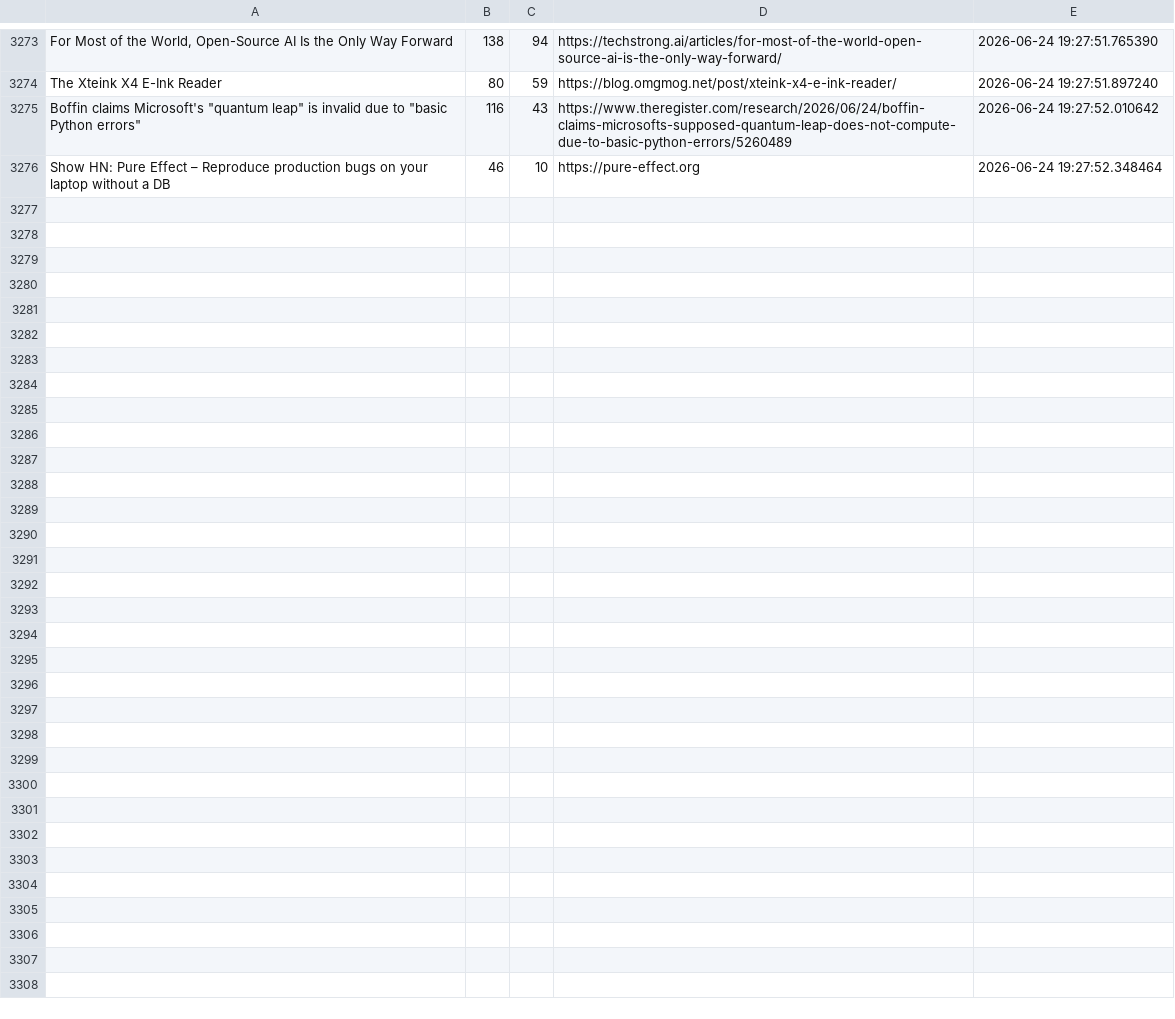
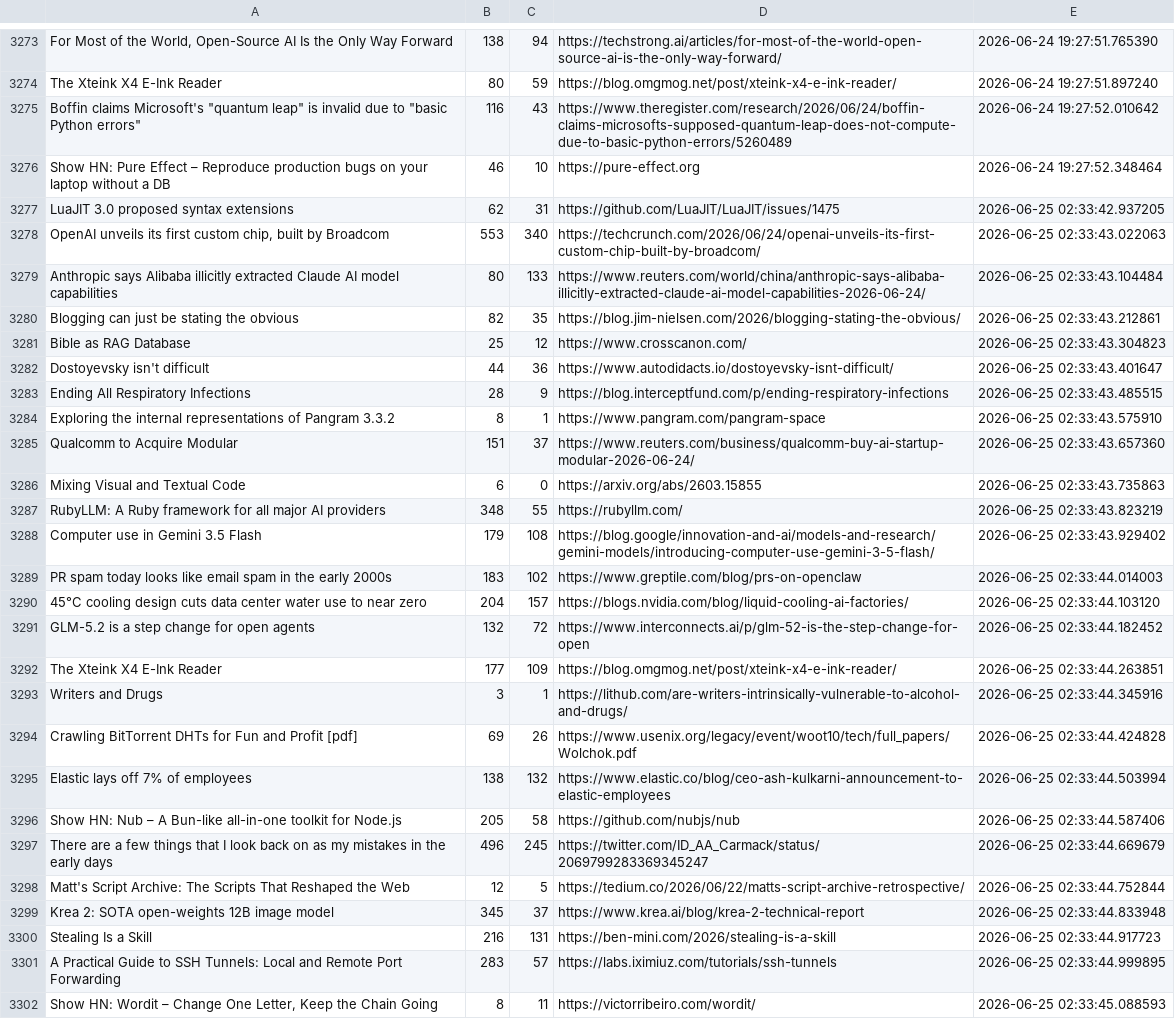
Before and after one commit to Mohammad-Khalil0/Tech-Community-Insights, a CSV file: raw_data/hn.csv, drawn as a sheet; only a part is shown, gaps mark what is left out.

```diff
--- a/raw_data/hn.csv
+++ b/raw_data/hn.csv
@@ -3276 +3276,27 @@ The Xteink X4 E-Ink Reader,80,59,https://blog.omgmog.net/post/xteink-x4-e-ink-re
 Show HN: Pure Effect – Reproduce production bugs on your laptop without a DB,46,10,https://pure-effect.org,2026-06-24 19:27:52.348464
+LuaJIT 3.0 proposed syntax extensions,62,31,https://github.com/LuaJIT/LuaJIT/issues/1475,2026-06-25 02:33:42.937205
+"OpenAI unveils its first custom chip, built by Broadcom",553,340,https://techcrunch.com/2026/06/24/openai-unveils-its-first-custom-chip-built-by-broadcom/,2026-06-25 02:33:43.022063
+Anthropic says Alibaba illicitly extracted Claude AI model capabilities,80,133,https://www.reuters.com/world/china/anthropic-says-alibaba-illicitly-extracted-claude-ai-model-capabilities-2026-06-24/,2026-06-25 02:33:43.104484
+Blogging can just be stating the obvious,82,35,https://blog.jim-nielsen.com/2026/blogging-stating-the-obvious/,2026-06-25 02:33:43.212861
+Bible as RAG Database,25,12,https://www.crosscanon.com/,2026-06-25 02:33:43.304823
+Dostoyevsky isn't difficult,44,36,https://www.autodidacts.io/dostoyevsky-isnt-difficult/,2026-06-25 02:33:43.401647
+Ending All Respiratory Infections,28,9,https://blog.interceptfund.com/p/ending-respiratory-infections,2026-06-25 02:33:43.485515
+Exploring the internal representations of Pangram 3.3.2,8,1,https://www.pangram.com/pangram-space,2026-06-25 02:33:43.575910
+Qualcomm to Acquire Modular,151,37,https://www.reuters.com/business/qualcomm-buy-ai-startup-modular-2026-06-24/,2026-06-25 02:33:43.657360
+Mixing Visual and Textual Code,6,0,https://arxiv.org/abs/2603.15855,2026-06-25 02:33:43.735863
+RubyLLM: A Ruby framework for all major AI providers,348,55,https://rubyllm.com/,2026-06-25 02:33:43.823219
+Computer use in Gemini 3.5 Flash,179,108,https://blog.google/innovation-and-ai/models-and-research/gemini-models/introducing-computer-use-gemini-3-5-flash/,2026-06-25 02:33:43.929402
+PR spam today looks like email spam in the early 2000s,183,102,https://www.greptile.com/blog/prs-on-openclaw,2026-06-25 02:33:44.014003
+45°C cooling design cuts data center water use to near zero,204,157,https://blogs.nvidia.com/blog/liquid-cooling-ai-factories/,2026-06-25 02:33:44.103120
+GLM-5.2 is a step change for open agents,132,72,https://www.interconnects.ai/p/glm-52-is-the-step-change-for-open,2026-06-25 02:33:44.182452
+The Xteink X4 E-Ink Reader,177,109,https://blog.omgmog.net/post/xteink-x4-e-ink-reader/,2026-06-25 02:33:44.263851
+Writers and Drugs,3,1,https://lithub.com/are-writers-intrinsically-vulnerable-to-alcohol-and-drugs/,2026-06-25 02:33:44.345916
+Crawling BitTorrent DHTs for Fun and Profit [pdf],69,26,https://www.usenix.org/legacy/event/woot10/tech/full_papers/Wolchok.pdf,2026-06-25 02:33:44.424828
+Elastic lays off 7% of employees,138,132,https://www.elastic.co/blog/ceo-ash-kulkarni-announcement-to-elastic-employees,2026-06-25 02:33:44.503994
+Show HN: Nub – A Bun-like all-in-one toolkit for Node.js,205,58,https://github.com/nubjs/nub,2026-06-25 02:33:44.587406
+There are a few things that I look back on as my mistakes in the early days,496,245,https://twitter.com/ID_AA_Carmack/status/2069799283369345247,2026-06-25 02:33:44.669679
+Matt's Script Archive: The Scripts That Reshaped the Web,12,5,https://tedium.co/2026/06/22/matts-script-archive-retrospective/,2026-06-25 02:33:44.752844
+Krea 2: SOTA open-weights 12B image model,345,37,https://www.krea.ai/blog/krea-2-technical-report,2026-06-25 02:33:44.833948
+Stealing Is a Skill,216,131,https://ben-mini.com/2026/stealing-is-a-skill,2026-06-25 02:33:44.917723
+A Practical Guide to SSH Tunnels: Local and Remote Port Forwarding,283,57,https://labs.iximiuz.com/tutorials/ssh-tunnels,2026-06-25 02:33:44.999895
+"Show HN: Wordit – Change One Letter, Keep the Chain Going",8,11,https://victorribeiro.com/wordit/,2026-06-25 02:33:45.088593
```
Also changed, not shown: clean_data/hn_cleaned.csv, clean_data/lobsters_clean.csv, 7 other files.
